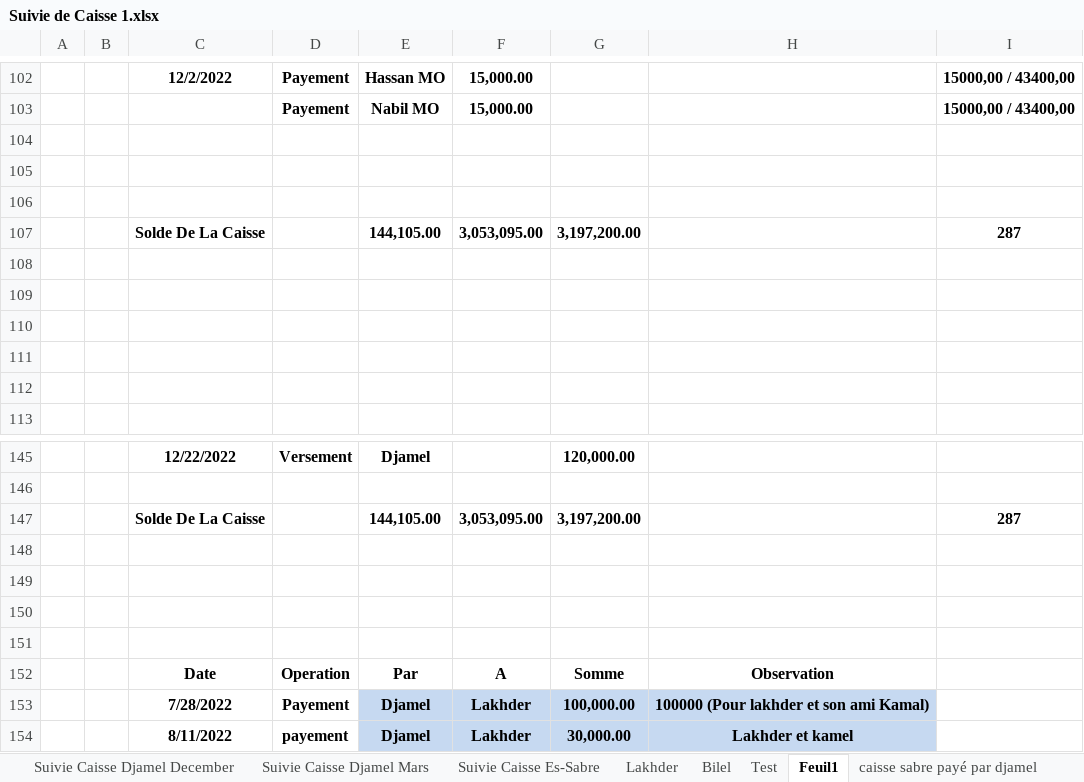
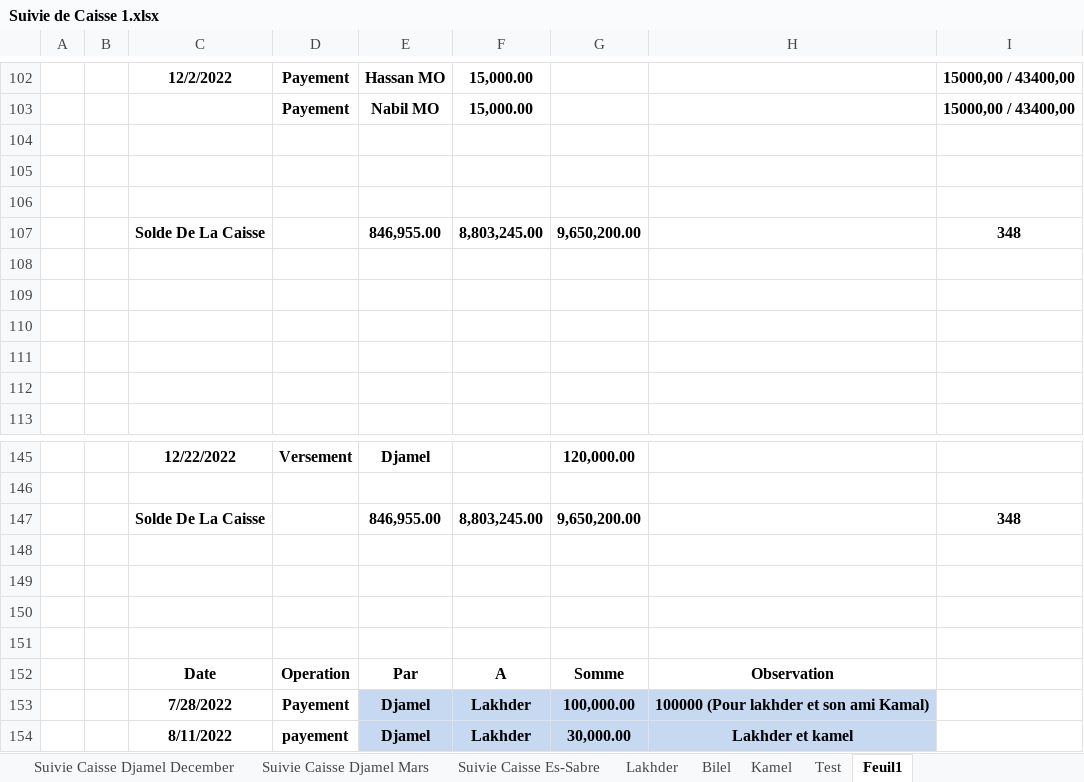
Before and after one commit to Es-Sabre/Caisse, an Excel workbook: Suivie de Caisse 1.xlsx, sheet Feuil1, drawn as a sheet; only a part is shown, gaps mark what is left out; values as stored, in another font and other column widths than the file's, no borders; conditional formats and table styles not drawn; removed rows and columns are numbered as before the commit, all else as after; the diff names each change by its address in the sheet, - before the commit and + after, or states it on an @@ line.

```diff
--- a/Suivie de Caisse 1.xlsx (sheet Feuil1)
+++ b/Suivie de Caisse 1.xlsx (sheet Feuil1)
+sheet tab: Kamel
-row 107:  |  | Solde De La Caisse |  | 144,105.00 | 3,053,095.00 | 3,197,200.00 |  | 287
+row 107:  |  | Solde De La Caisse |  | 846,955.00 | 8,803,245.00 | 9,650,200.00 |  | 348
-row 147:  |  | Solde De La Caisse |  | 144,105.00 | 3,053,095.00 | 3,197,200.00 |  | 287
+row 147:  |  | Solde De La Caisse |  | 846,955.00 | 8,803,245.00 | 9,650,200.00 |  | 348
```
Also changed, not shown: sheet Suivie Caisse Es-Sabre, sheet Bilel, sheet Suivie Caisse Djamel Mars, 31 other files.
